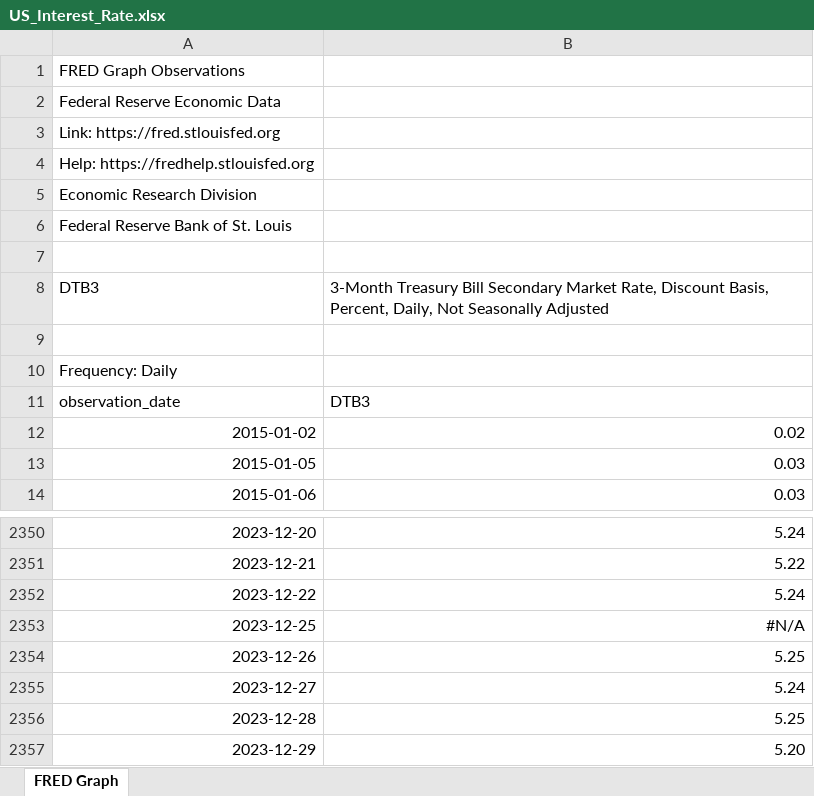
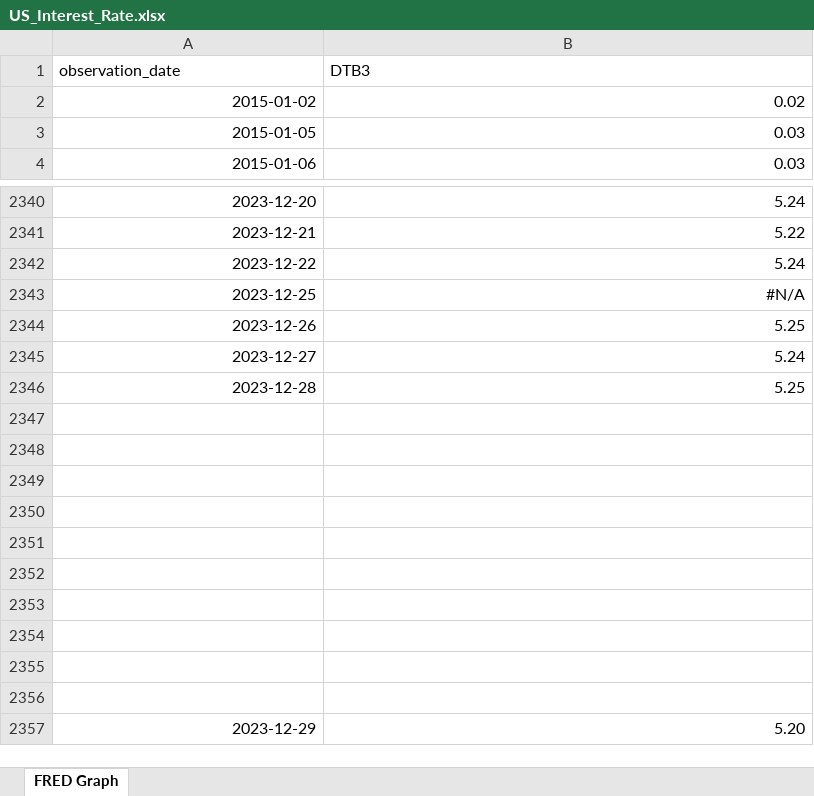
Before and after one commit to 333Rosky/End-of-Masters-research---Stochastic-Models-and-Real-Options-in-Corporate-Valutation, an Excel workbook: US_Interest_Rate.xlsx, sheet FRED Graph, drawn as a sheet; only a part is shown, gaps mark what is left out; values as stored, in another font and other column widths than the file's, no borders; removed rows and columns are numbered as before the commit, all else as after; the diff names each change by its address in the sheet, - before the commit and + after, or states it on an @@ line.

```diff
--- a/US_Interest_Rate.xlsx (sheet FRED Graph)
+++ b/US_Interest_Rate.xlsx (sheet FRED Graph)
-row 1: FRED Graph Observations
-row 2: Federal Reserve Economic Data
-row 3: Link: https://fred.stlouisfed.org
-row 4: Help: https://fredhelp.stlouisfed.org
-row 5: Economic Research Division
-row 6: Federal Reserve Bank of St. Louis
-row 7: (empty)
-row 8: DTB3 | 3-Month Treasury Bill Secondary Market Rate, Discount Basis, Percent, Daily, Not Seasonally Adjusted
-row 9: (empty)
-row 10: Frequency: Daily
+row 2347: (empty)
+row 2348: (empty)
+row 2349: (empty)
+row 2350: (empty)
+row 2351: (empty)
+row 2352: (empty)
+row 2353: (empty)
+row 2354: (empty)
+row 2355: (empty)
+row 2356: (empty)
```
Also changed, not shown: 3 other files.
